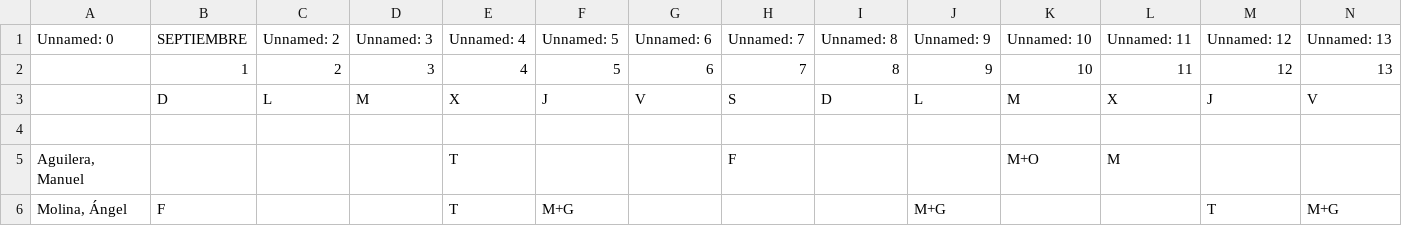
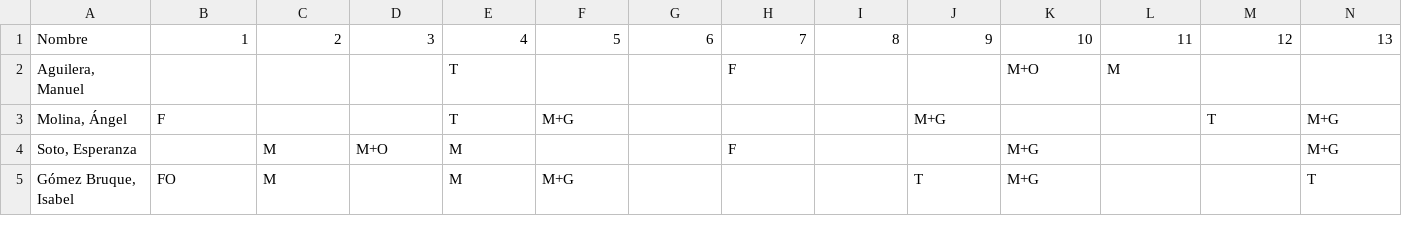
Before and after one commit to cjgaland/Web-Urgencias, a CSV file: Cuadrantes/data/cuadrantes/2024-09.csv, drawn as a sheet; only a part is shown; the shorter side is filled out with more unchanged rows; removed rows and columns are numbered as before the commit, all else as after; rows hold the shown columns only; the diff names each change by its address in the sheet, - before the commit and + after, or states it on an @@ line.

```diff
--- a/Cuadrantes/data/cuadrantes/2024-09.csv
+++ b/Cuadrantes/data/cuadrantes/2024-09.csv
-row 1: Unnamed: 0 | SEPTIEMBRE | Unnamed: 2 | Unnamed: 3 | Unnamed: 4 | Unnamed: 5 | Unnamed: 6 | Unnamed: 7 | Unnamed: 8 | Unnamed: 9 | Unnamed: 10 | Unnamed: 11 | Unnamed: 12 | Unnamed: 13
-A1: (empty)
+A1: Nombre
-row 3:  | D | L | M | X | J | V | S | D | L | M | X | J | V
-row 4: (empty)
```
Also changed, not shown: Cuadrantes/data/cuadrantes/2024-04.csv, Cuadrantes/data/cuadrantes/2024-05.csv, 8 other files.
